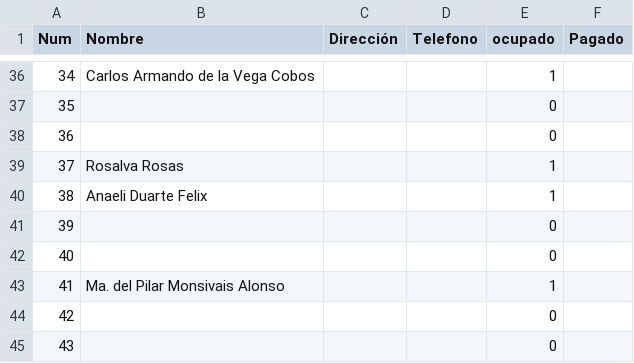
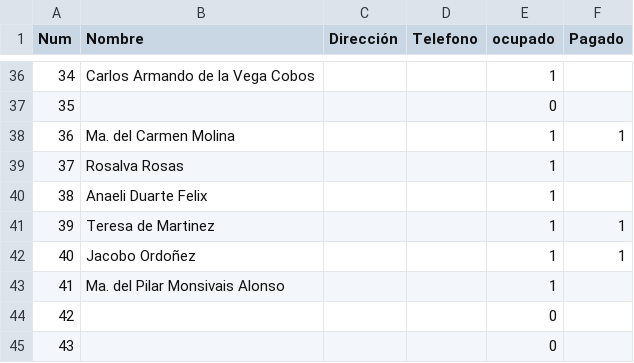
Before and after one commit to napoles-uach/Rifa, a CSV file: Rifa_Halloween_boletos.csv, drawn as a sheet; only a part is shown, gaps mark what is left out.

Commit message:
jacobo

```diff
--- a/Rifa_Halloween_boletos.csv
+++ b/Rifa_Halloween_boletos.csv
@@ -37,7 +37,7 @@ Num,Nombre,Dirección,Telefono,ocupado,Pagado
 35,,,,0,
-36,,,,0,
+36,Ma. del Carmen Molina,,,1,1
 37,Rosalva Rosas,,,1,
 38,Anaeli Duarte Felix,,,1,
-39,,,,0,
-40,,,,0,
+39,Teresa de Martinez,,,1,1
+40,Jacobo Ordoñez,,,1,1
 41,Ma. del Pilar Monsivais Alonso,,,1,
```
